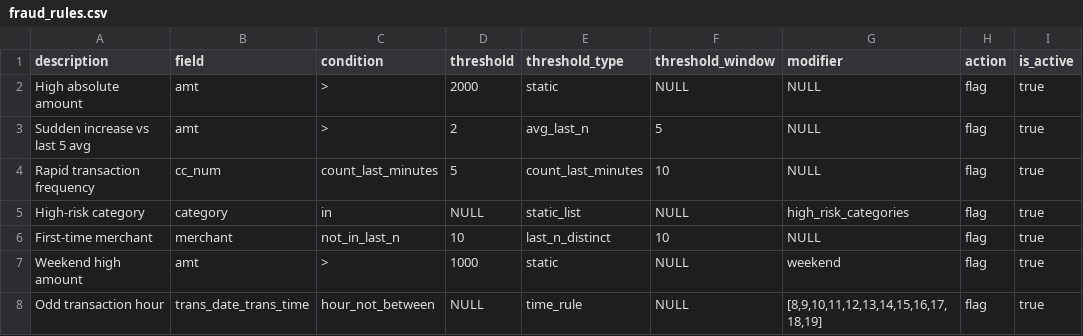
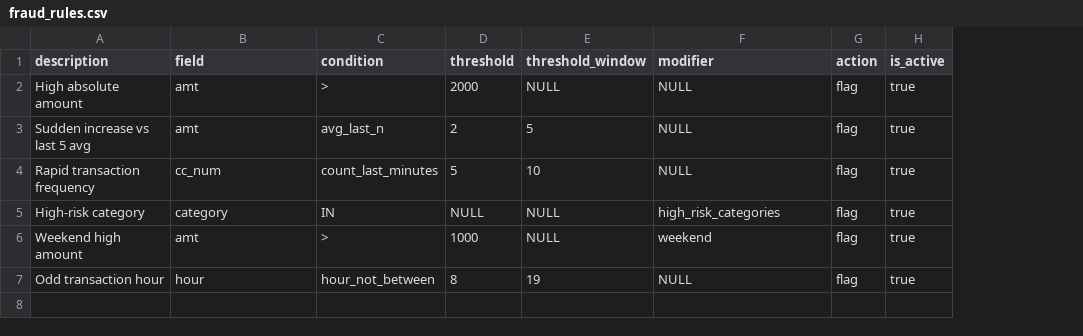
Before and after one commit to Gasethata/fraud_rules_engine_service, a CSV file: database/db/init/fraud_rules.csv, drawn as a sheet; removed rows and columns are numbered as before the commit, all else as after; the diff names each change by its address in the sheet, - before the commit and + after, or states it on an @@ line.

```diff
--- a/database/db/init/fraud_rules.csv
+++ b/database/db/init/fraud_rules.csv
-column E (threshold_type), rows 2-5: static | avg_last_n | count_last_minutes | static_list; rows 7-8: static | time_rule
-C3 (condition): >
+C3 (condition): avg_last_n
-C5 (condition): in
+C5 (condition): IN
-row 6: First-time merchant | merchant | not_in_last_n | 10 | last_n_distinct | 10 | NULL | flag | true
-B7 (field): trans_date_trans_time
+B7 (field): hour
-D7 (threshold): NULL
+D7 (threshold): 8
-E7 (threshold_window): NULL
+E7 (threshold_window): 19
-F7 (modifier): [8,9,10,11,12,13,14,15,16,17,18,19]
+F7 (modifier): NULL
```
Also changed, not shown: 6 other files.
